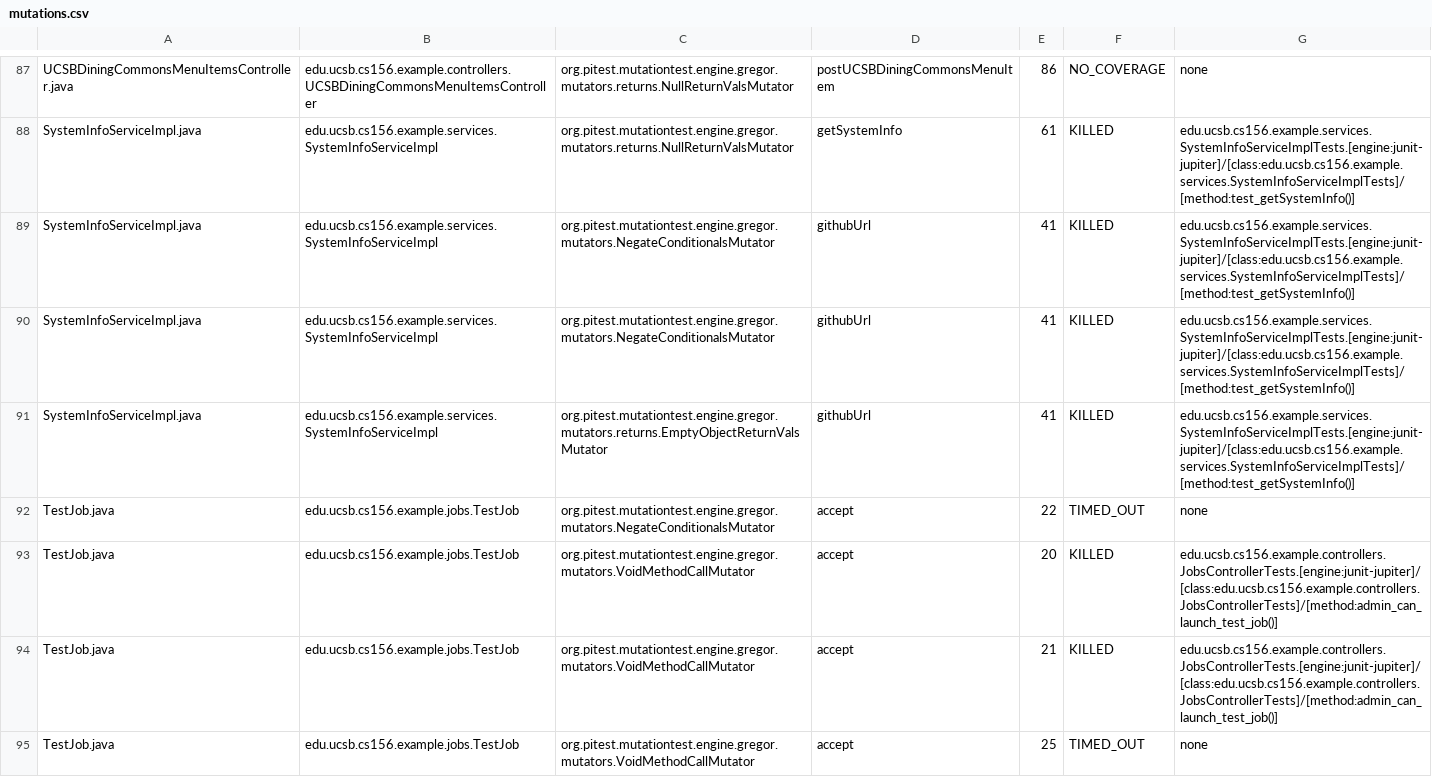
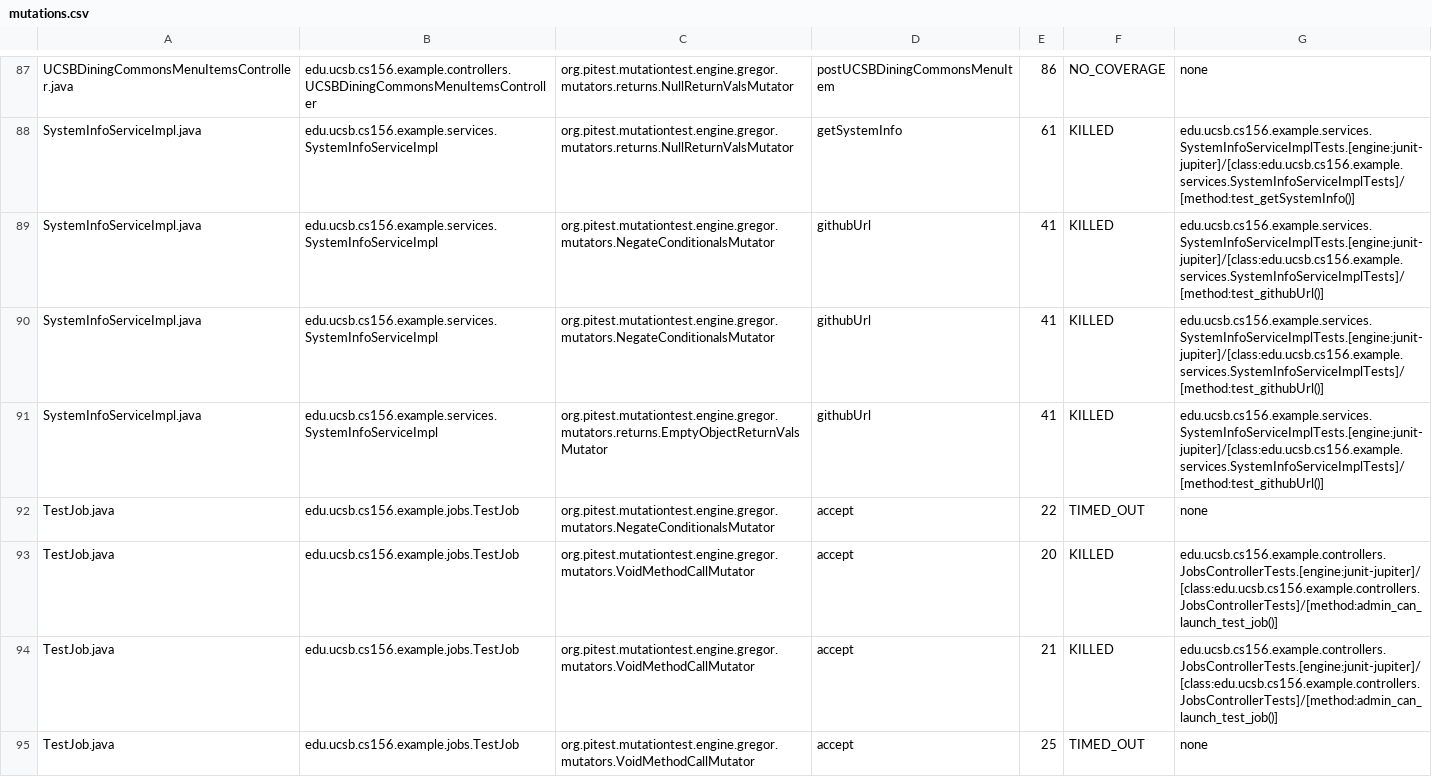
Before and after one commit to ucsb-cs156-s25/team01-s25-03, a CSV file: pitest/mutations.csv, drawn as a sheet; only a part is shown, gaps mark what is left out.

Commit message:
Deploying to gh-pages from @ ucsb-cs156-s25/team01-s25-03@88c39aeb4905cd838bd240dde1b7a0dc92ce6119 🚀

```diff
--- a/pitest/mutations.csv
+++ b/pitest/mutations.csv
@@ -88,5 +88,5 @@ UCSBDiningCommonsMenuItemsController.java,edu.ucsb.cs156.example.controllers.UCS
 SystemInfoServiceImpl.java,edu.ucsb.cs156.example.services.SystemInfoServiceImpl,org.pitest.mutationtest.engine.gregor.mutators.returns.NullReturnValsMutator,getSystemInfo,61,KILLED,edu.ucsb.cs156.example.services.SystemInfoServiceImplTests.[engine:junit-jupiter]/[class:edu.ucsb.cs156.example.services.SystemInfoServiceImplTests]/[method:test_getSystemInfo()]
-SystemInfoServiceImpl.java,edu.ucsb.cs156.example.services.SystemInfoServiceImpl,org.pitest.mutationtest.engine.gregor.mutators.NegateConditionalsMutator,githubUrl,41,KILLED,edu.ucsb.cs156.example.services.SystemInfoServiceImplTests.[engine:junit-jupiter]/[class:edu.ucsb.cs156.example.services.SystemInfoServiceImplTests]/[method:test_getSystemInfo()]
-SystemInfoServiceImpl.java,edu.ucsb.cs156.example.services.SystemInfoServiceImpl,org.pitest.mutationtest.engine.gregor.mutators.NegateConditionalsMutator,githubUrl,41,KILLED,edu.ucsb.cs156.example.services.SystemInfoServiceImplTests.[engine:junit-jupiter]/[class:edu.ucsb.cs156.example.services.SystemInfoServiceImplTests]/[method:test_getSystemInfo()]
-SystemInfoServiceImpl.java,edu.ucsb.cs156.example.services.SystemInfoServiceImpl,org.pitest.mutationtest.engine.gregor.mutators.returns.EmptyObjectReturnValsMutator,githubUrl,41,KILLED,edu.ucsb.cs156.example.services.SystemInfoServiceImplTests.[engine:junit-jupiter]/[class:edu.ucsb.cs156.example.services.SystemInfoServiceImplTests]/[method:test_getSystemInfo()]
+SystemInfoServiceImpl.java,edu.ucsb.cs156.example.services.SystemInfoServiceImpl,org.pitest.mutationtest.engine.gregor.mutators.NegateConditionalsMutator,githubUrl,41,KILLED,edu.ucsb.cs156.example.services.SystemInfoServiceImplTests.[engine:junit-jupiter]/[class:edu.ucsb.cs156.example.services.SystemInfoServiceImplTests]/[method:test_githubUrl()]
+SystemInfoServiceImpl.java,edu.ucsb.cs156.example.services.SystemInfoServiceImpl,org.pitest.mutationtest.engine.gregor.mutators.NegateConditionalsMutator,githubUrl,41,KILLED,edu.ucsb.cs156.example.services.SystemInfoServiceImplTests.[engine:junit-jupiter]/[class:edu.ucsb.cs156.example.services.SystemInfoServiceImplTests]/[method:test_githubUrl()]
+SystemInfoServiceImpl.java,edu.ucsb.cs156.example.services.SystemInfoServiceImpl,org.pitest.mutationtest.engine.gregor.mutators.returns.EmptyObjectReturnValsMutator,githubUrl,41,KILLED,edu.ucsb.cs156.example.services.SystemInfoServiceImplTests.[engine:junit-jupiter]/[class:edu.ucsb.cs156.example.services.SystemInfoServiceImplTests]/[method:test_githubUrl()]
 TestJob.java,edu.ucsb.cs156.example.jobs.TestJob,org.pitest.mutationtest.engine.gregor.mutators.NegateConditionalsMutator,accept,22,TIMED_OUT,none
```
Also changed, not shown: 18 other files.
